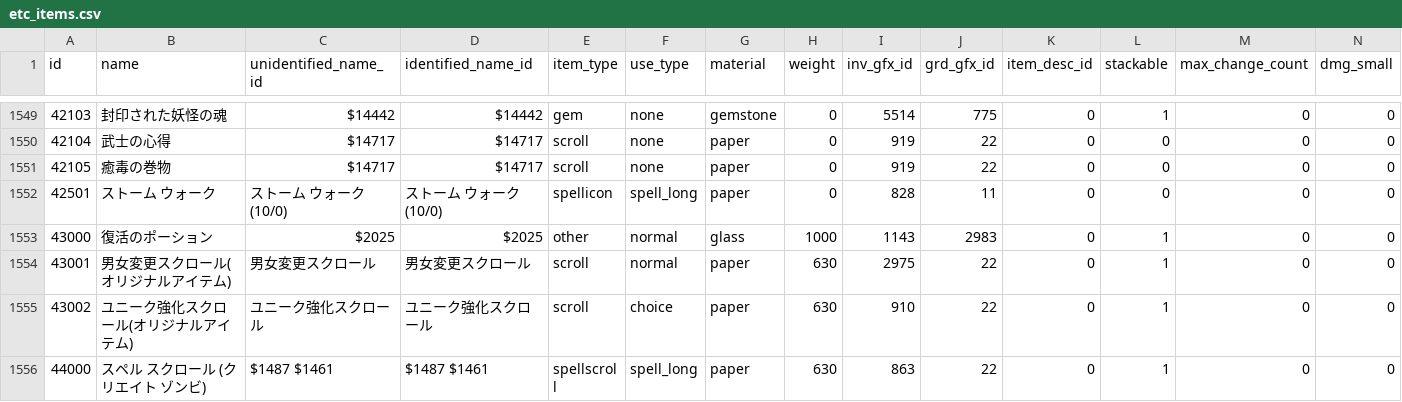
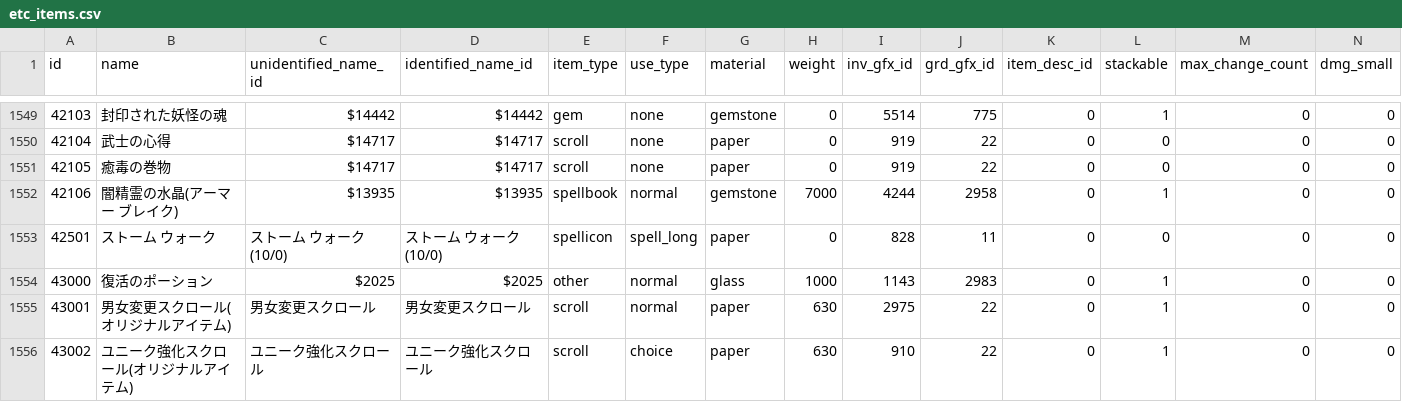
Before and after one commit to Kenji1/L1J-JP, a CSV file: db/csv/ja/etc_items.csv, drawn as a sheet; only a part is shown, gaps mark what is left out; the shorter side is filled out with more unchanged rows; rows hold the shown columns only; the diff names each change by its address in the sheet, - before the commit and + after, or states it on an @@ line.

```diff
--- a/db/csv/ja/etc_items.csv
+++ b/db/csv/ja/etc_items.csv
+row 1552: 42106 | 闇精霊の水晶(アーマー ブレイク) | $13935 | $13935 | spellbook | normal | gemstone | 7000 | 4244 | 2958 | 0 | 1 | 0 | 0
```
Also changed, not shown: db/csv/ja/item_rates.csv, db/csv/ja/resolvents.csv, 18 other files.
